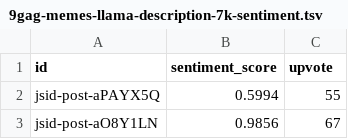
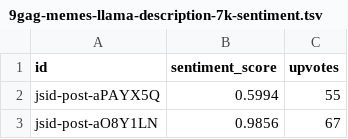
Before and after one commit to crapper/CS5481-Project-Stage3, a TSV file: results/9gag-memes-llama-description-7k-sentiment.tsv, drawn as a sheet; only a part is shown.

Commit message:
Standardize column name

```diff
--- a/results/9gag-memes-llama-description-7k-sentiment.tsv
+++ b/results/9gag-memes-llama-description-7k-sentiment.tsv
@@ -1,2 +1,2 @@
-id	sentiment_score	upvote
+id	sentiment_score	upvotes
 jsid-post-aPAYX5Q	0.5994	55
```
Also changed, not shown: 1 other file.
